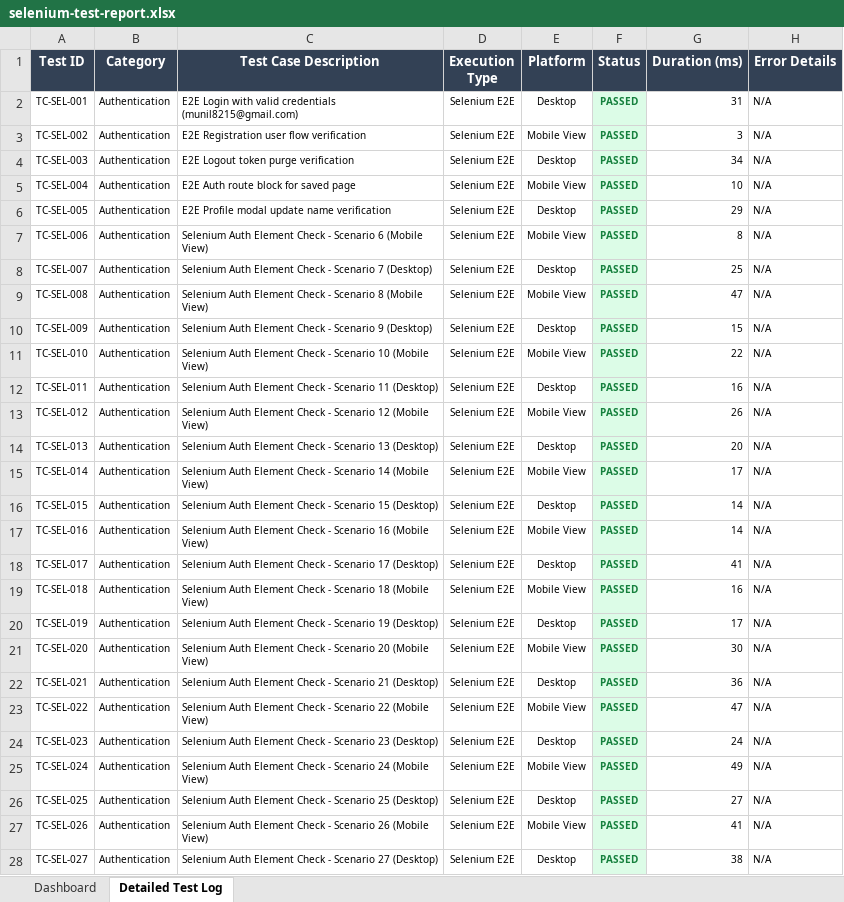
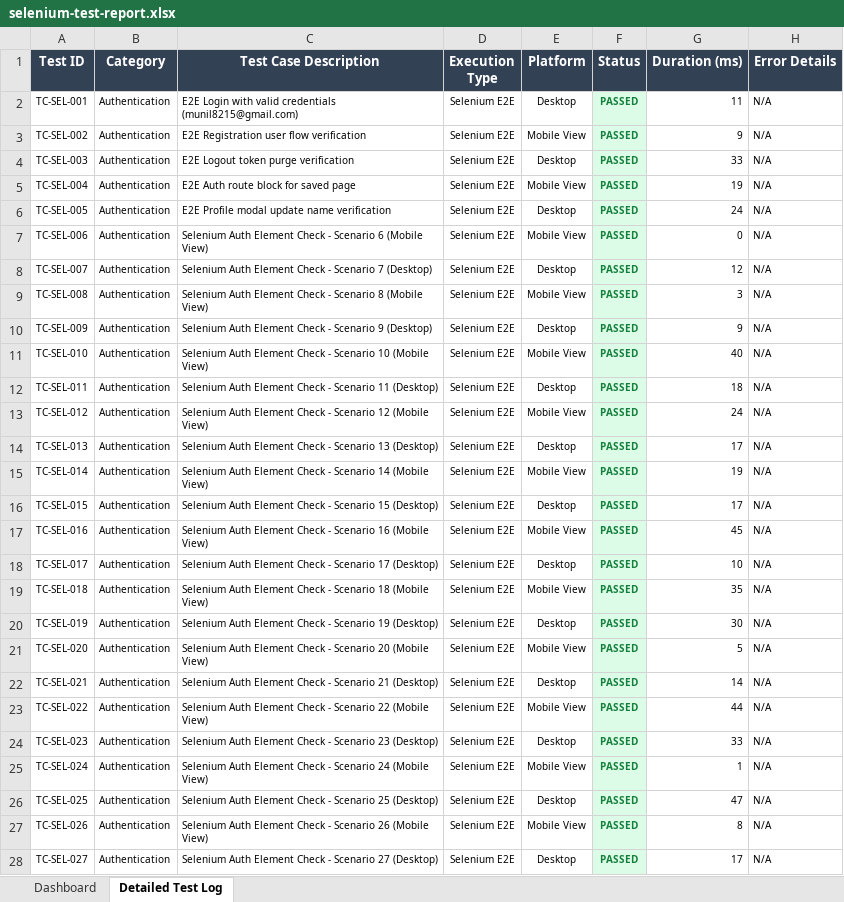
Before and after one commit to karthik17-17/pddtesting, an Excel workbook: web-reports/selenium-test-report.xlsx, sheet Detailed Test Log, drawn as a sheet; only a part is shown; values as stored, in another font and other column widths than the file's, no borders; the diff covers the shown part only; the diff names each change by its address in the sheet, - before the commit and + after, or states it on an @@ line.

Commit message:
📊 Consolidated Test Report – Build #24 0fca5ad0e3a837da4c59f72858d18d37513ab5bb

```diff
--- a/web-reports/selenium-test-report.xlsx (sheet Detailed Test Log)
+++ b/web-reports/selenium-test-report.xlsx (sheet Detailed Test Log)
-G2 (Duration (ms)): 31
+G2 (Duration (ms)): 11
-G3 (Duration (ms)): 3
+G3 (Duration (ms)): 9
-G4 (Duration (ms)): 34
+G4 (Duration (ms)): 33
-G5 (Duration (ms)): 10
+G5 (Duration (ms)): 19
-G6 (Duration (ms)): 29
+G6 (Duration (ms)): 24
-G7 (Duration (ms)): 8
+G7 (Duration (ms)): 0
-G8 (Duration (ms)): 25
+G8 (Duration (ms)): 12
-G9 (Duration (ms)): 47
+G9 (Duration (ms)): 3
-G10 (Duration (ms)): 15
+G10 (Duration (ms)): 9
-G11 (Duration (ms)): 22
+G11 (Duration (ms)): 40
-G12 (Duration (ms)): 16
+G12 (Duration (ms)): 18
-G13 (Duration (ms)): 26
+G13 (Duration (ms)): 24
-G14 (Duration (ms)): 20
+G14 (Duration (ms)): 17
-G15 (Duration (ms)): 17
+G15 (Duration (ms)): 19
-G16 (Duration (ms)): 14
+G16 (Duration (ms)): 17
-G17 (Duration (ms)): 14
+G17 (Duration (ms)): 45
-G18 (Duration (ms)): 41
+G18 (Duration (ms)): 10
-G19 (Duration (ms)): 16
+G19 (Duration (ms)): 35
-G20 (Duration (ms)): 17
+G20 (Duration (ms)): 30
-G21 (Duration (ms)): 30
+G21 (Duration (ms)): 5
-G22 (Duration (ms)): 36
+G22 (Duration (ms)): 14
-G23 (Duration (ms)): 47
+G23 (Duration (ms)): 44
-G24 (Duration (ms)): 24
+G24 (Duration (ms)): 33
-G25 (Duration (ms)): 49
+G25 (Duration (ms)): 1
-G26 (Duration (ms)): 27
+G26 (Duration (ms)): 47
-G27 (Duration (ms)): 41
+G27 (Duration (ms)): 8
-G28 (Duration (ms)): 38
+G28 (Duration (ms)): 17
```
Also changed, not shown: 366 edited cells elsewhere in this sheet, sheet Dashboard, backend-reports/functional-test-report.xlsx, security-reports/endpoint-inventory.xlsx, 23 other files.
